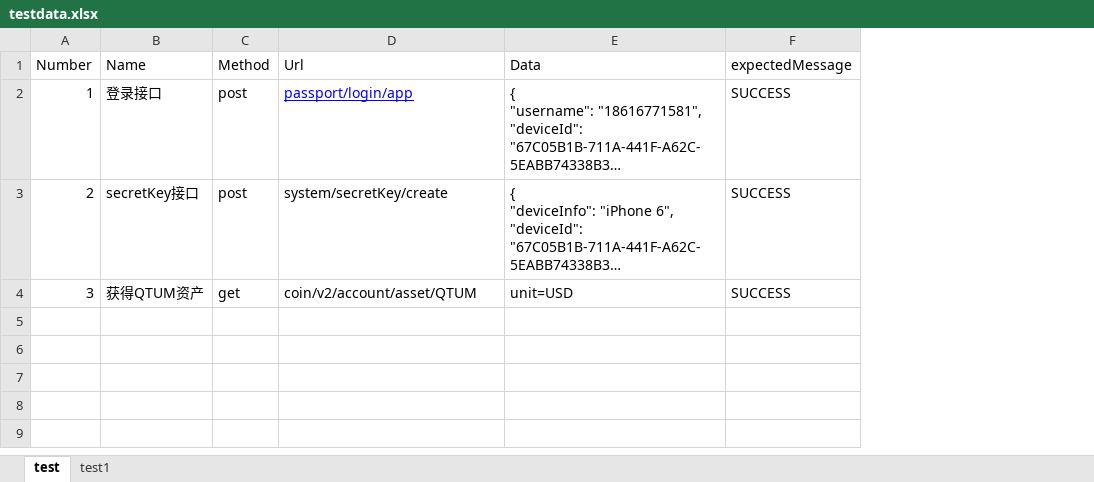
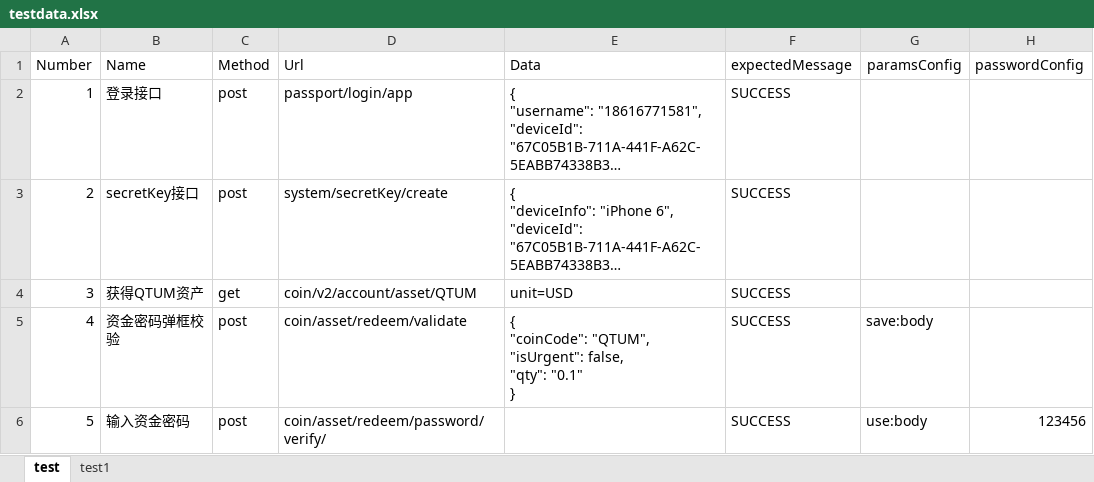
Before and after one commit to Amelia-zhang/TestNGLib, an Excel workbook: target/test-classes/testdata.xlsx, sheet test, drawn as a sheet; long unchanged cells end in …; values as stored, in another font and other column widths than the file's, no borders; ↵ is a line break in a cell; the diff names each change by its address in the sheet, - before the commit and + after, or states it on an @@ line.

```diff
--- a/target/test-classes/testdata.xlsx (sheet test)
+++ b/target/test-classes/testdata.xlsx (sheet test)
+column G (paramsConfig), empty
+column H (passwordConfig), empty
@@ D2 underline: on → off, text colour: #0000FF → black @@
+row 5: 4 | 资金密码弹框校验 | post | coin/asset/redeem/validate | { ↵ "coinCode": "QTUM", ↵ "isUrgent": false, ↵ "qty": "0.1" ↵ } | SUCCESS | save:body
+row 6: 5 | 输入资金密码 | post | coin/asset/redeem/password/verify/ |  | SUCCESS | use:body | 123456
```
Also changed, not shown: 21 other files.
